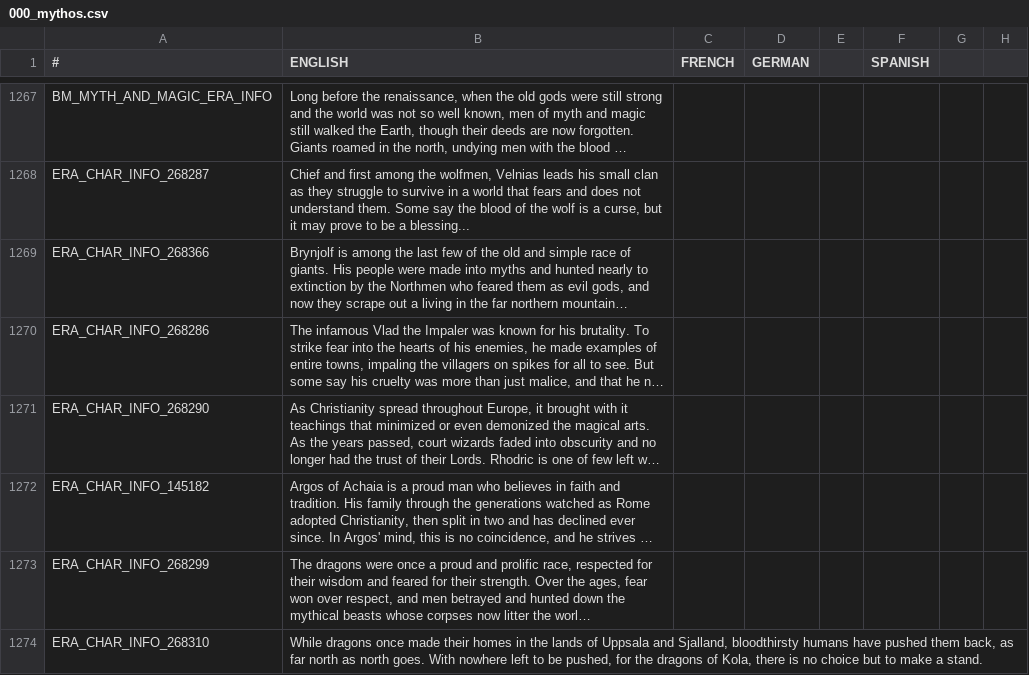
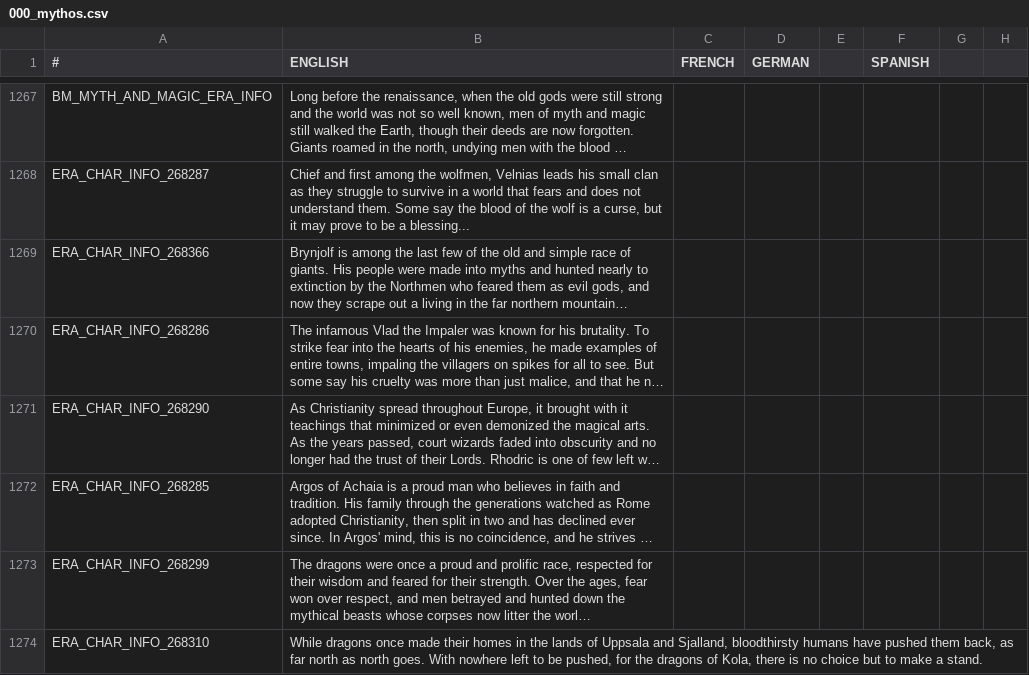
Before and after one commit to Leekoo/Mythos2, a CSV file: Mythos2/localisation/000_mythos.csv, drawn as a sheet; only a part is shown, gaps mark what is left out; long unchanged cells end in …; the diff names each change by its address in the sheet, - before the commit and + after, or states it on an @@ line.

```diff
--- a/Mythos2/localisation/000_mythos.csv
+++ b/Mythos2/localisation/000_mythos.csv
-A1272 (#): ERA_CHAR_INFO_145182
+A1272 (#): ERA_CHAR_INFO_268285
```
Also changed, not shown: 1 other file.
